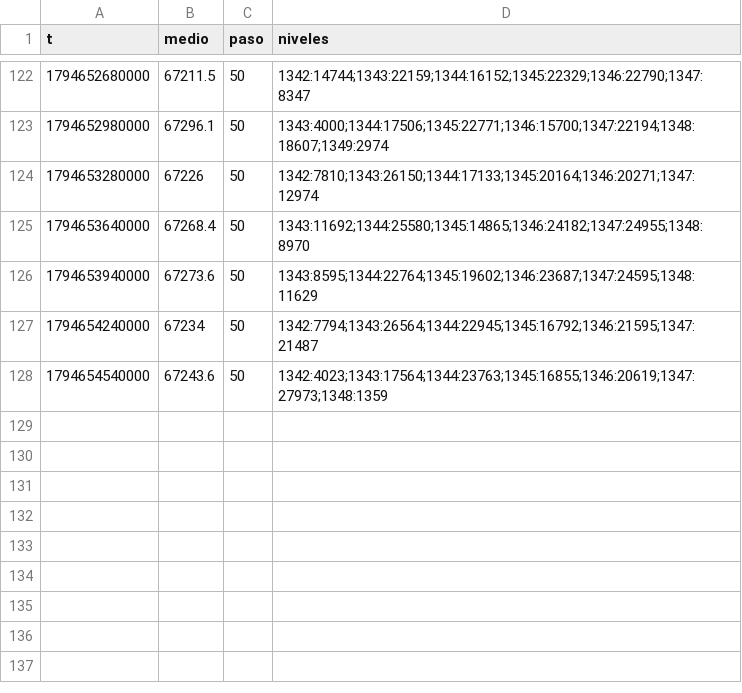
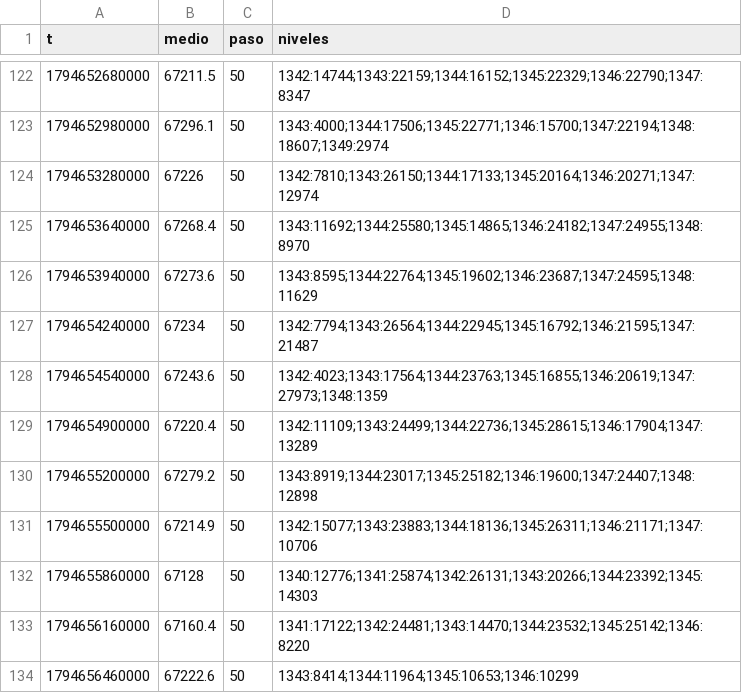
Before and after one commit to DiegoAdrian97/BTCAnalyzer, a CSV file: historial/BTC/libro/2026-11-14.csv, drawn as a sheet; only a part is shown, gaps mark what is left out.

```diff
--- a/historial/BTC/libro/2026-11-14.csv
+++ b/historial/BTC/libro/2026-11-14.csv
@@ -128 +128,7 @@ t,medio,paso,niveles
 1794654540000,67243.6,50,1342:4023;1343:17564;1344:23763;1345:16855;1346:20619;1347:27973;1348:1359
+1794654900000,67220.4,50,1342:11109;1343:24499;1344:22736;1345:28615;1346:17904;1347:13289
+1794655200000,67279.2,50,1343:8919;1344:23017;1345:25182;1346:19600;1347:24407;1348:12898
+1794655500000,67214.9,50,1342:15077;1343:23883;1344:18136;1345:26311;1346:21171;1347:10706
+1794655860000,67128,50,1340:12776;1341:25874;1342:26131;1343:20266;1344:23392;1345:14303
+1794656160000,67160.4,50,1341:17122;1342:24481;1343:14470;1344:23532;1345:25142;1346:8220
+1794656460000,67222.6,50,1343:8414;1344:11964;1345:10653;1346:10299
```
Also changed, not shown: historial/BTC/15m/2026-11-14.csv, historial/BTC/30m/2026-11-14.csv, 1 other file.
